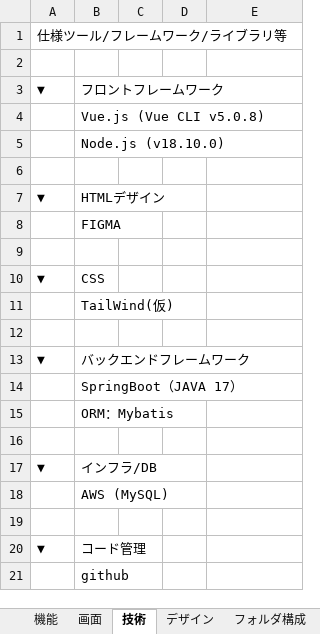
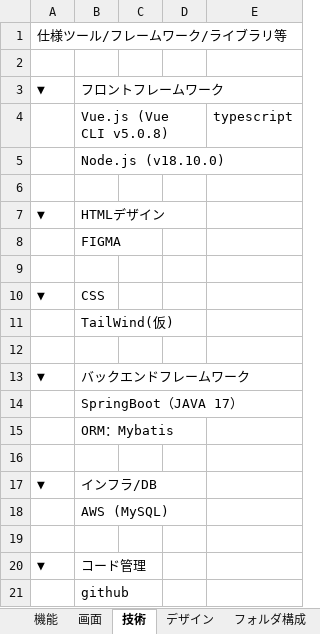
Before and after one commit to mshtwtnb0219/CollaboraForge, an Excel workbook: docs/CollaboraForge 仕様書.xlsx, sheet 技術, drawn as a sheet; values as stored, in another font and other column widths than the file's, no borders; the diff names each change by its address in the sheet, - before the commit and + after, or states it on an @@ line.

Commit message:
仕様書変更

```diff
--- a/docs/CollaboraForge 仕様書.xlsx (sheet 技術)
+++ b/docs/CollaboraForge 仕様書.xlsx (sheet 技術)
-E4: (empty)
+E4: typescript
```
